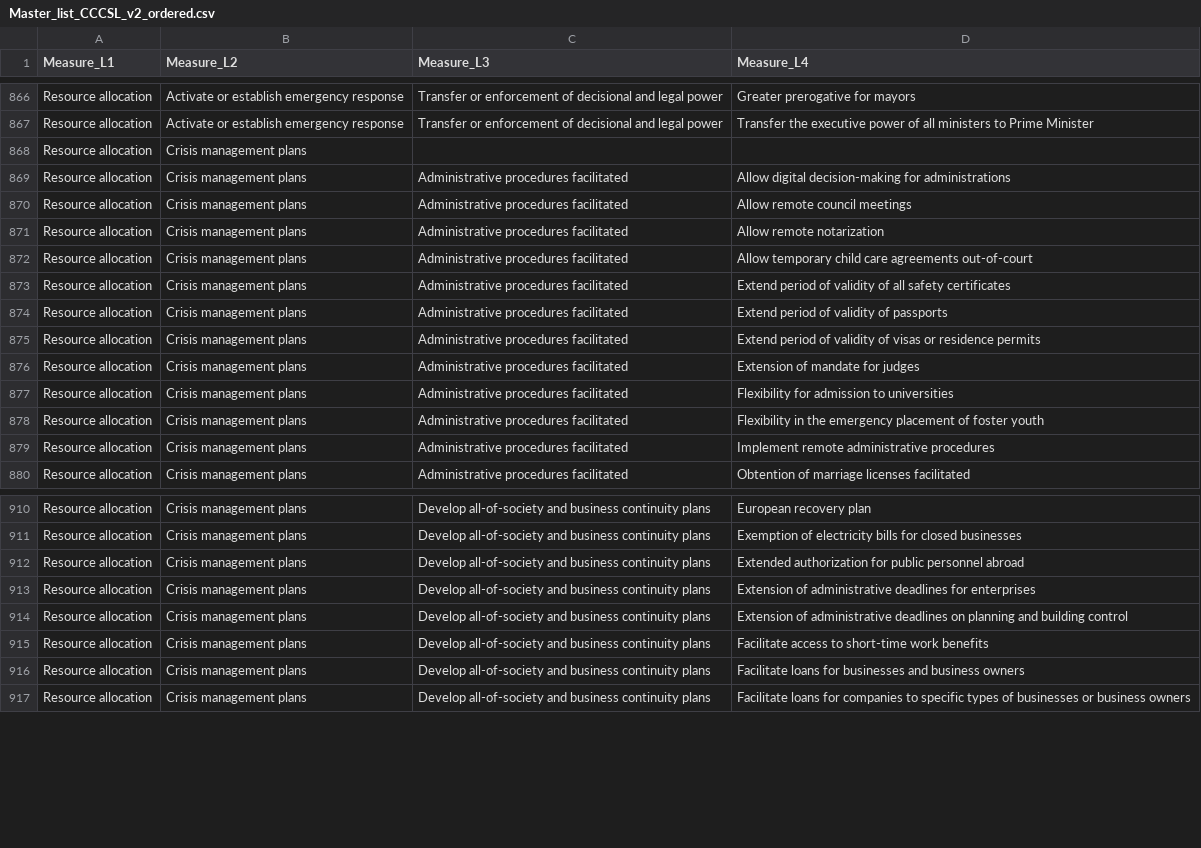
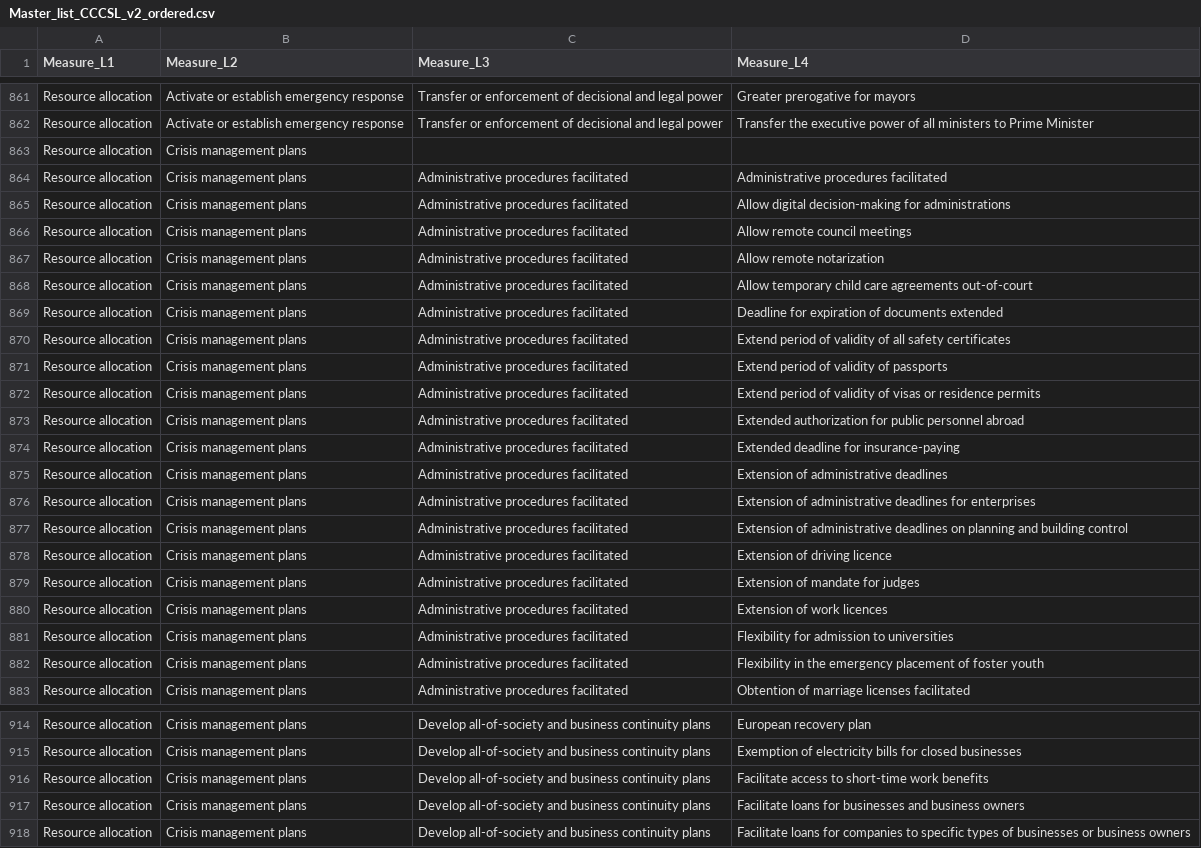
Before and after one commit to amel-github/covid19-interventionmeasures, a CSV file: Master_list_CCCSL_v2_ordered.csv, drawn as a sheet; only a part is shown, gaps mark what is left out; the diff covers the shown part only.

Commit message:
Update of the master files
Update due to changes/corrections in the coding

```diff
--- a/Master_list_CCCSL_v2_ordered.csv
+++ b/Master_list_CCCSL_v2_ordered.csv
@@ -868,2 +863,3 @@
 "Resource allocation","Crisis management plans","",""
+"Resource allocation","Crisis management plans","Administrative procedures facilitated","Administrative procedures facilitated"
 "Resource allocation","Crisis management plans","Administrative procedures facilitated","Allow digital decision-making for administrations"
@@ -872,2 +868,3 @@
 "Resource allocation","Crisis management plans","Administrative procedures facilitated","Allow temporary child care agreements out-of-court "
+"Resource allocation","Crisis management plans","Administrative procedures facilitated","Deadline for expiration of documents extended"
 "Resource allocation","Crisis management plans","Administrative procedures facilitated","Extend period of validity of all safety certificates"
@@ -875,6 +872,12 @@
 "Resource allocation","Crisis management plans","Administrative procedures facilitated","Extend period of validity of visas or residence permits"
+"Resource allocation","Crisis management plans","Administrative procedures facilitated","Extended authorization for public personnel abroad"
+"Resource allocation","Crisis management plans","Administrative procedures facilitated","Extended deadline for insurance-paying"
+"Resource allocation","Crisis management plans","Administrative procedures facilitated","Extension of administrative deadlines"
+"Resource allocation","Crisis management plans","Administrative procedures facilitated","Extension of administrative deadlines for enterprises"
+"Resource allocation","Crisis management plans","Administrative procedures facilitated","Extension of administrative deadlines on planning and building control "
+"Resource allocation","Crisis management plans","Administrative procedures facilitated","Extension of driving licence"
 "Resource allocation","Crisis management plans","Administrative procedures facilitated","Extension of mandate for judges"
+"Resource allocation","Crisis management plans","Administrative procedures facilitated","Extension of work licences"
 "Resource allocation","Crisis management plans","Administrative procedures facilitated","Flexibility for admission to universities"
 "Resource allocation","Crisis management plans","Administrative procedures facilitated","Flexibility in the emergency placement of foster youth"
-"Resource allocation","Crisis management plans","Administrative procedures facilitated","Implement remote administrative procedures"
 "Resource allocation","Crisis management plans","Administrative procedures facilitated","Obtention of marriage licenses facilitated"
@@ -911,5 +915,2 @@
 "Resource allocation","Crisis management plans","Develop all-of-society and business continuity plans","Exemption of electricity bills for closed businesses"
-"Resource allocation","Crisis management plans","Develop all-of-society and business continuity plans","Extended authorization for public personnel abroad"
-"Resource allocation","Crisis management plans","Develop all-of-society and business continuity plans","Extension of administrative deadlines for enterprises"
-"Resource allocation","Crisis management plans","Develop all-of-society and business continuity plans","Extension of administrative deadlines on planning and building control "
 "Resource allocation","Crisis management plans","Develop all-of-society and business continuity plans","Facilitate access to short-time work benefits"
```
Also changed, not shown: 8 added rows, 25 removed rows and 7 edited cells elsewhere in this file, Master-List-with-Unique-LinkType-and-value.csv.
